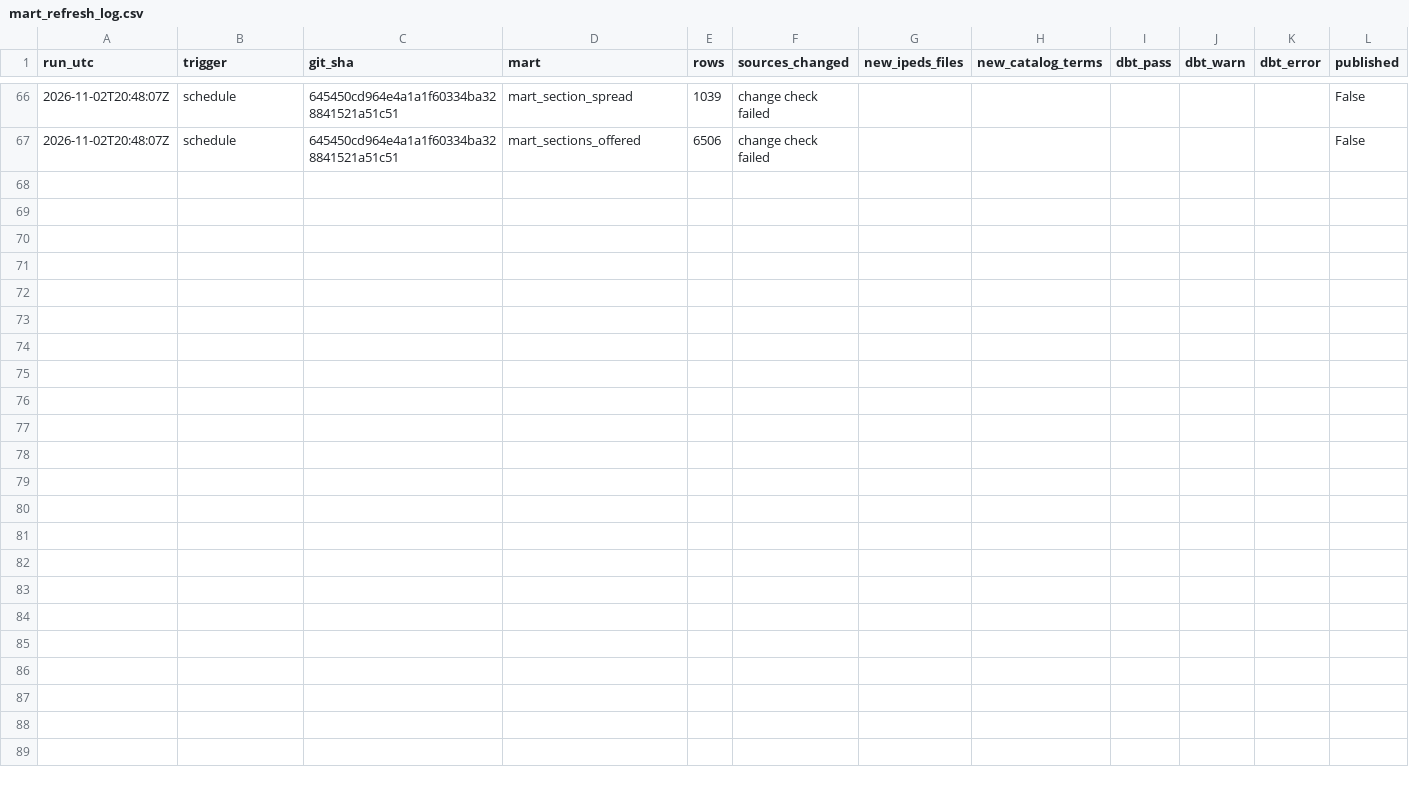
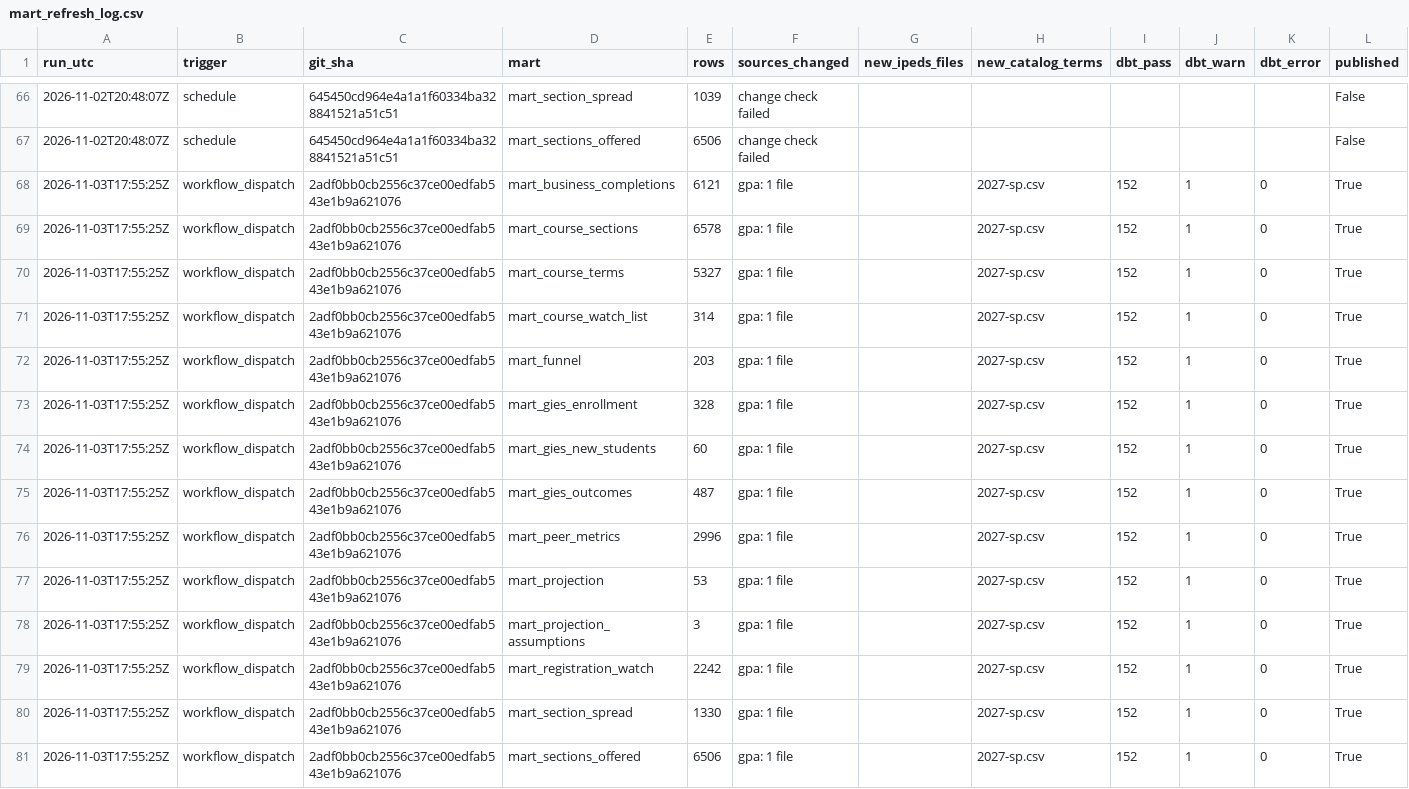
Before and after one commit to omvyas77/program-health, a CSV file: data/marts/mart_refresh_log.csv, drawn as a sheet; only a part is shown, gaps mark what is left out.

```diff
--- a/data/marts/mart_refresh_log.csv
+++ b/data/marts/mart_refresh_log.csv
@@ -67 +67,15 @@ run_utc,trigger,git_sha,mart,rows,sources_changed,new_ipeds_files,new_catalog_te
 2026-11-02T20:48:07Z,schedule,645450cd964e4a1a1f60334ba328841521a51c51,mart_sections_offered,6506,change check failed,,,,,,False
+2026-11-03T17:55:25Z,workflow_dispatch,2adf0bb0cb2556c37ce00edfab543e1b9a621076,mart_business_completions,6121,gpa: 1 file,,2027-sp.csv,152,1,0,True
+2026-11-03T17:55:25Z,workflow_dispatch,2adf0bb0cb2556c37ce00edfab543e1b9a621076,mart_course_sections,6578,gpa: 1 file,,2027-sp.csv,152,1,0,True
+2026-11-03T17:55:25Z,workflow_dispatch,2adf0bb0cb2556c37ce00edfab543e1b9a621076,mart_course_terms,5327,gpa: 1 file,,2027-sp.csv,152,1,0,True
+2026-11-03T17:55:25Z,workflow_dispatch,2adf0bb0cb2556c37ce00edfab543e1b9a621076,mart_course_watch_list,314,gpa: 1 file,,2027-sp.csv,152,1,0,True
+2026-11-03T17:55:25Z,workflow_dispatch,2adf0bb0cb2556c37ce00edfab543e1b9a621076,mart_funnel,203,gpa: 1 file,,2027-sp.csv,152,1,0,True
+2026-11-03T17:55:25Z,workflow_dispatch,2adf0bb0cb2556c37ce00edfab543e1b9a621076,mart_gies_enrollment,328,gpa: 1 file,,2027-sp.csv,152,1,0,True
+2026-11-03T17:55:25Z,workflow_dispatch,2adf0bb0cb2556c37ce00edfab543e1b9a621076,mart_gies_new_students,60,gpa: 1 file,,2027-sp.csv,152,1,0,True
+2026-11-03T17:55:25Z,workflow_dispatch,2adf0bb0cb2556c37ce00edfab543e1b9a621076,mart_gies_outcomes,487,gpa: 1 file,,2027-sp.csv,152,1,0,True
+2026-11-03T17:55:25Z,workflow_dispatch,2adf0bb0cb2556c37ce00edfab543e1b9a621076,mart_peer_metrics,2996,gpa: 1 file,,2027-sp.csv,152,1,0,True
+2026-11-03T17:55:25Z,workflow_dispatch,2adf0bb0cb2556c37ce00edfab543e1b9a621076,mart_projection,53,gpa: 1 file,,2027-sp.csv,152,1,0,True
+2026-11-03T17:55:25Z,workflow_dispatch,2adf0bb0cb2556c37ce00edfab543e1b9a621076,mart_projection_assumptions,3,gpa: 1 file,,2027-sp.csv,152,1,0,True
+2026-11-03T17:55:25Z,workflow_dispatch,2adf0bb0cb2556c37ce00edfab543e1b9a621076,mart_registration_watch,2242,gpa: 1 file,,2027-sp.csv,152,1,0,True
+2026-11-03T17:55:25Z,workflow_dispatch,2adf0bb0cb2556c37ce00edfab543e1b9a621076,mart_section_spread,1330,gpa: 1 file,,2027-sp.csv,152,1,0,True
+2026-11-03T17:55:25Z,workflow_dispatch,2adf0bb0cb2556c37ce00edfab543e1b9a621076,mart_sections_offered,6506,gpa: 1 file,,2027-sp.csv,152,1,0,True
```
Also changed, not shown: data/extracts/manifest.csv, data/marts/mart_course_watch_list.csv, 12 other files.
